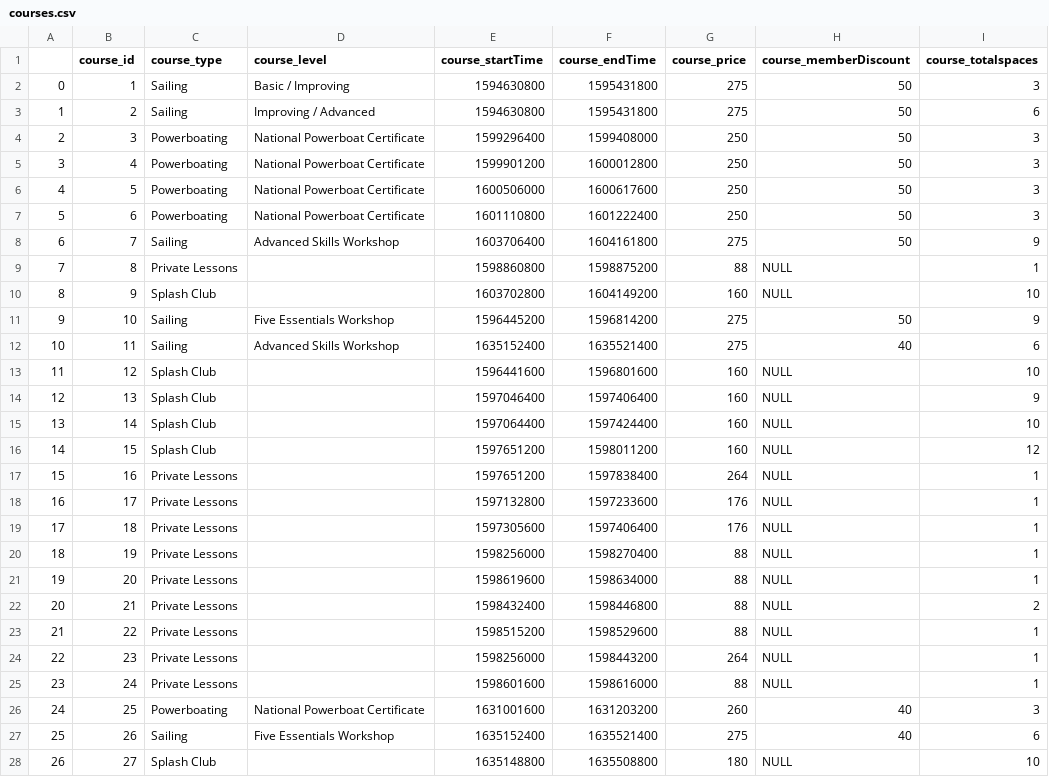
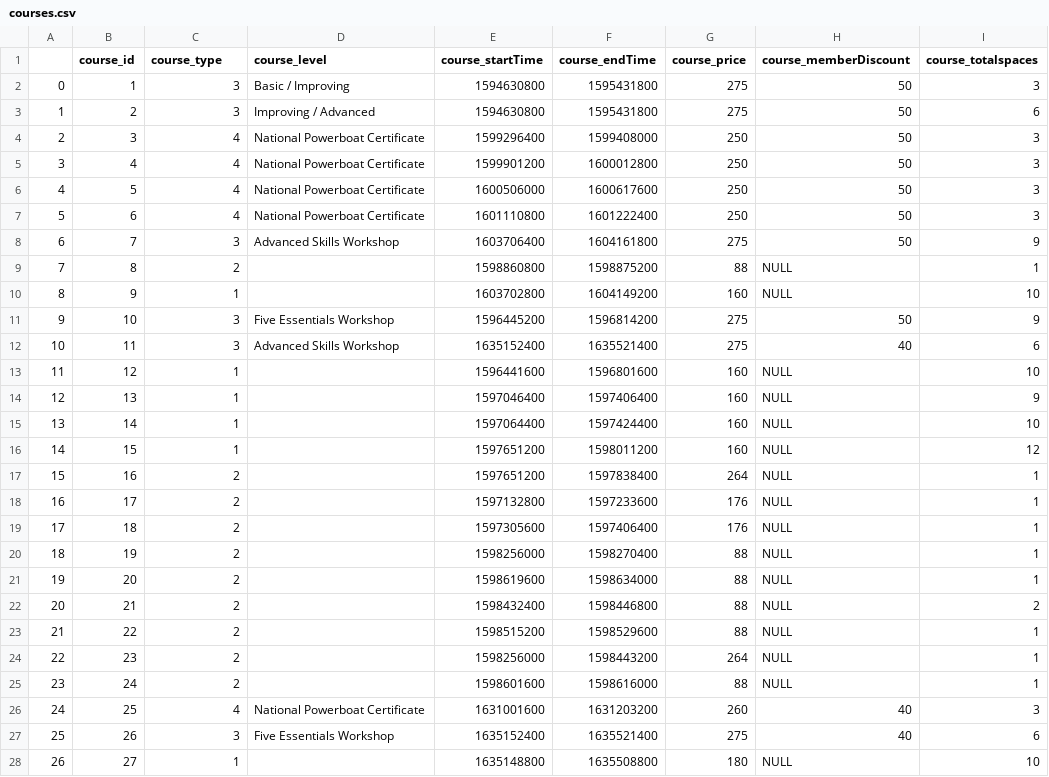
Before and after one commit to cillfog1/SailingThroughData, a CSV file: database/processed/courses.csv, drawn as a sheet; only a part is shown; the diff covers the shown part only; the diff names each change by its address in the sheet, - before the commit and + after, or states it on an @@ line.

Commit message:
Added processing of course types. String -> Integer.

```diff
--- a/database/processed/courses.csv
+++ b/database/processed/courses.csv
-C2:C3 (course_type): Sailing
+C2:C3 (course_type): 3
-C4:C7 (course_type): Powerboating
+C4:C7 (course_type): 4
-C8 (course_type): Sailing
+C8 (course_type): 3
-C9 (course_type): Private Lessons
+C9 (course_type): 2
-C10 (course_type): Splash Club
+C10 (course_type): 1
-C11:C12 (course_type): Sailing
+C11:C12 (course_type): 3
-C13:C16 (course_type): Splash Club
+C13:C16 (course_type): 1
-C17:C25 (course_type): Private Lessons
+C17:C25 (course_type): 2
-C26 (course_type): Powerboating
+C26 (course_type): 4
-C27 (course_type): Sailing
+C27 (course_type): 3
-C28 (course_type): Splash Club
+C28 (course_type): 1
```
Also changed, not shown: 80 edited cells elsewhere in this file, 2 other files.
